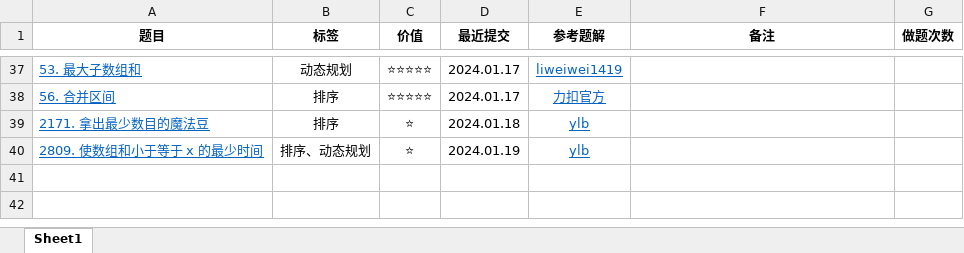
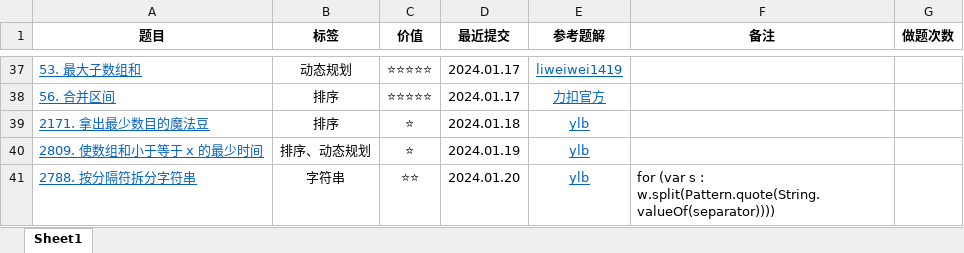
Before and after one commit to curforever/LeetCode, an Excel workbook: 2024LeetCode刷题记录.xlsx, sheet Sheet1, drawn as a sheet; only a part is shown, gaps mark what is left out; values as stored, in another font and other column widths than the file's, no borders; table styles not drawn; the diff names each change by its address in the sheet, - before the commit and + after, or states it on an @@ line.

Commit message:
2024.01.20 普通话考完啦 每日一题

```diff
--- a/2024LeetCode刷题记录.xlsx (sheet Sheet1)
+++ b/2024LeetCode刷题记录.xlsx (sheet Sheet1)
+row 41: 2788. 按分隔符拆分字符串 | 字符串 | ⭐⭐ | 2024.01.20 | ylb | for (var s : w.split(Pattern.quote(String.valueOf(separator))))
```
